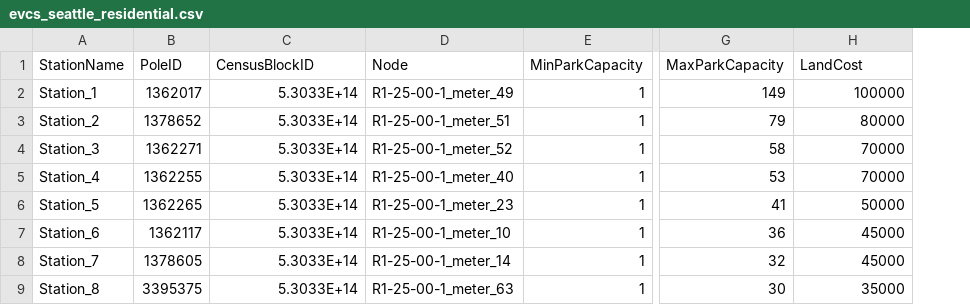
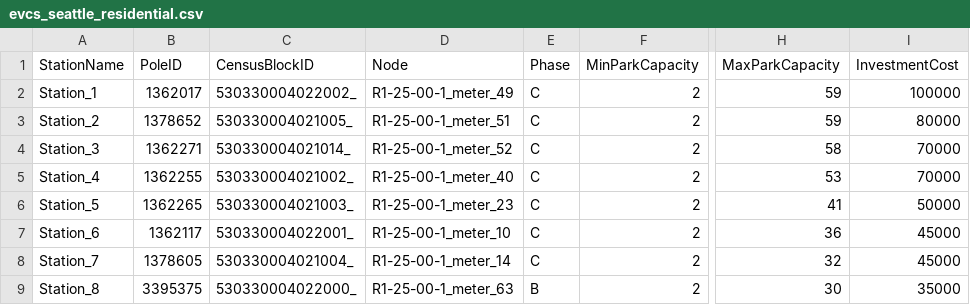
Before and after one commit to pantheebikram/Grid-ECO, a CSV file: test_cases/residential/evcs_seattle_residential.csv, drawn as a sheet; only a part is shown, gaps mark what is left out; addresses are those after the commit; the diff names each change by its address in the sheet, - before the commit and + after, or states it on an @@ line.

Commit message:
Update EVCS Seattle residential data format

```diff
--- a/test_cases/residential/evcs_seattle_residential.csv
+++ b/test_cases/residential/evcs_seattle_residential.csv
+column E (Phase), rows 2-9: C | C | C | C | C | C | C | B
-I1: LandCost
+I1: InvestmentCost
-C2 (CensusBlockID): 5.3033E+14
+C2 (CensusBlockID): 530330004022002_
-F2:F9 (MinParkCapacity): 1
+F2:F9 (MinParkCapacity): 2
-H2 (MaxParkCapacity): 149
+H2 (MaxParkCapacity): 59
-C3 (CensusBlockID): 5.3033E+14
+C3 (CensusBlockID): 530330004021005_
-H3 (MaxParkCapacity): 79
+H3 (MaxParkCapacity): 59
-C4 (CensusBlockID): 5.3033E+14
+C4 (CensusBlockID): 530330004021014_
-C5 (CensusBlockID): 5.3033E+14
+C5 (CensusBlockID): 530330004021002_
-C6 (CensusBlockID): 5.3033E+14
+C6 (CensusBlockID): 530330004021003_
-C7 (CensusBlockID): 5.3033E+14
+C7 (CensusBlockID): 530330004022001_
-C8 (CensusBlockID): 5.3033E+14
+C8 (CensusBlockID): 530330004021004_
-C9 (CensusBlockID): 5.3033E+14
+C9 (CensusBlockID): 530330004022000_
```
